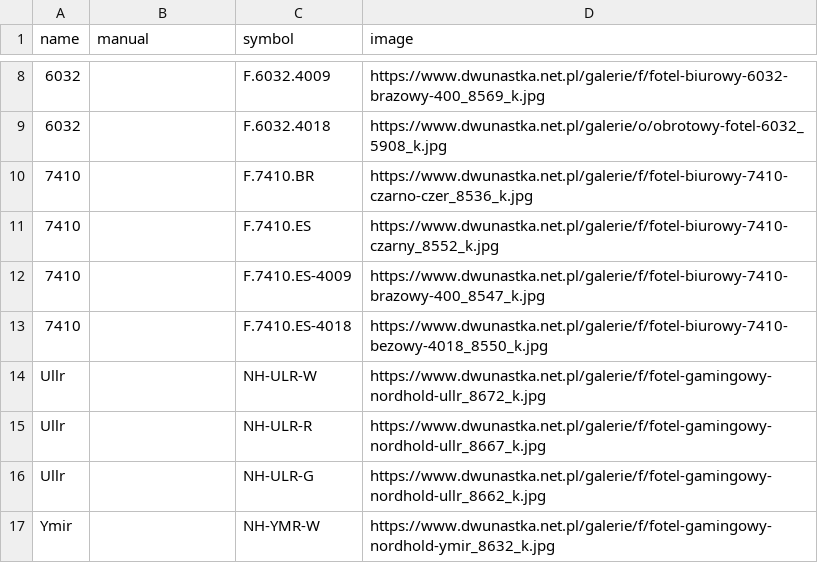
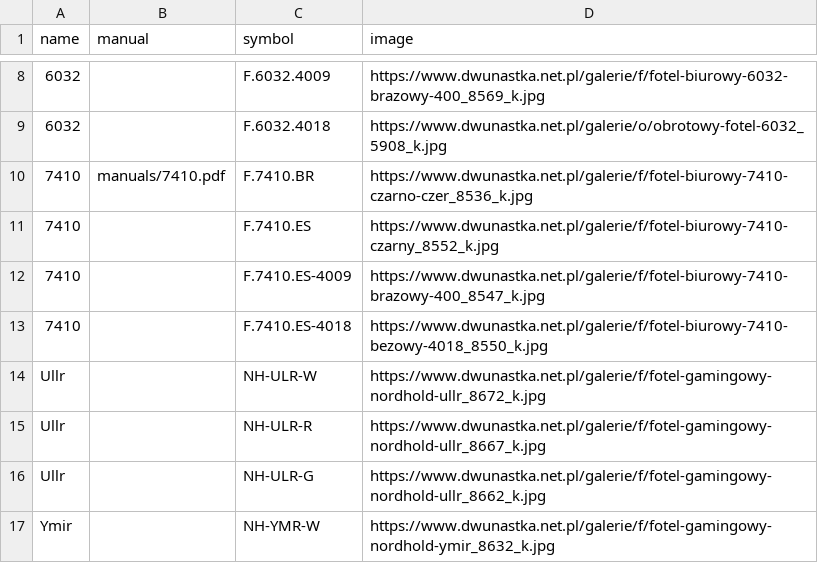
Before and after one commit to jerzakm/spare-parts-catalog, a CSV file: public/products.csv, drawn as a sheet; only a part is shown, gaps mark what is left out.

```diff
--- a/public/products.csv
+++ b/public/products.csv
@@ -9,3 +9,3 @@
 6032;;F.6032.4018;https://www.dwunastka.net.pl/galerie/o/obrotowy-fotel-6032_5908_k.jpg
-7410;;F.7410.BR;https://www.dwunastka.net.pl/galerie/f/fotel-biurowy-7410-czarno-czer_8536_k.jpg
+7410;manuals/7410.pdf;F.7410.BR;https://www.dwunastka.net.pl/galerie/f/fotel-biurowy-7410-czarno-czer_8536_k.jpg
 7410;;F.7410.ES;https://www.dwunastka.net.pl/galerie/f/fotel-biurowy-7410-czarny_8552_k.jpg
```
Also changed, not shown: public/partsfit.csv, public/partslist.csv, 20 other files.
